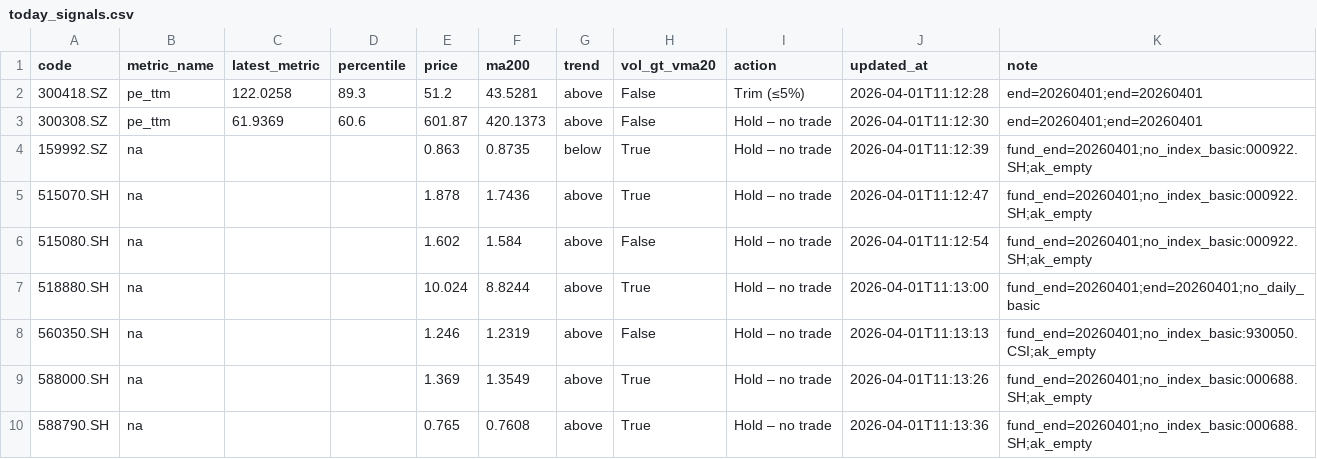
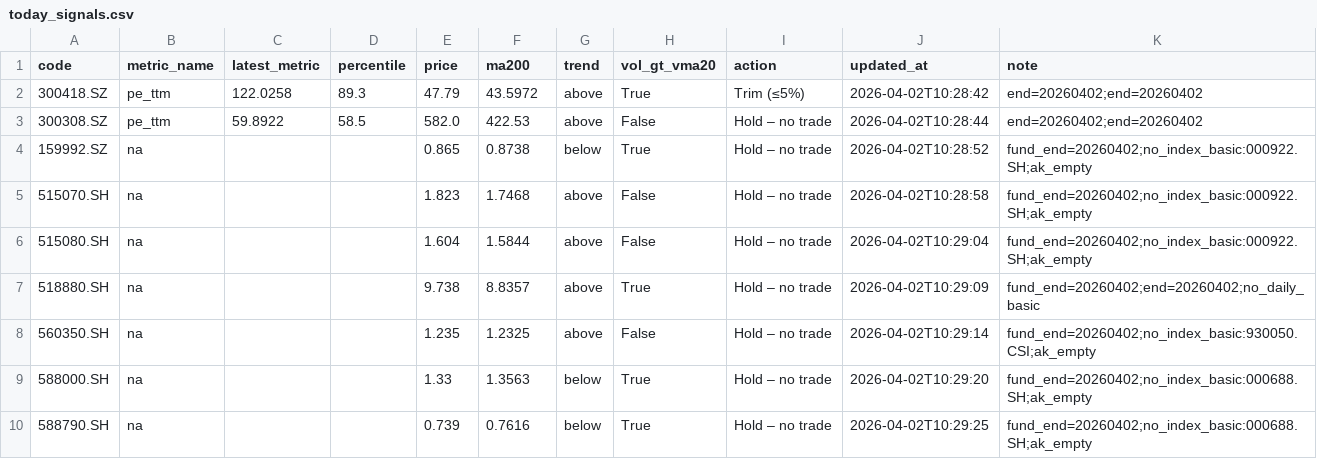
Before and after one commit to wangzjzz/valuation-pipeline, a CSV file: data/today_signals.csv, drawn as a sheet.

```diff
--- a/data/today_signals.csv
+++ b/data/today_signals.csv
@@ -1,10 +1,10 @@
 code,metric_name,latest_metric,percentile,price,ma200,trend,vol_gt_vma20,action,updated_at,note
-300418.SZ,pe_ttm,122.0258,89.3,51.2,43.5281,above,False,Trim (≤5%),2026-04-01T11:12:28,end=20260401;end=20260401
-300308.SZ,pe_ttm,61.9369,60.6,601.87,420.1373,above,False,Hold – no trade,2026-04-01T11:12:30,end=20260401;end=20260401
-159992.SZ,na,,,0.863,0.8735,below,True,Hold – no trade,2026-04-01T11:12:39,fund_end=20260401;no_index_basic:000922.SH;ak_empty
-515070.SH,na,,,1.878,1.7436,above,True,Hold – no trade,2026-04-01T11:12:47,fund_end=20260401;no_index_basic:000922.SH;ak_empty
-515080.SH,na,,,1.602,1.584,above,False,Hold – no trade,2026-04-01T11:12:54,fund_end=20260401;no_index_basic:000922.SH;ak_empty
-518880.SH,na,,,10.024,8.8244,above,True,Hold – no trade,2026-04-01T11:13:00,fund_end=20260401;end=20260401;no_daily_basic
-560350.SH,na,,,1.246,1.2319,above,False,Hold – no trade,2026-04-01T11:13:13,fund_end=20260401;no_index_basic:930050.CSI;ak_empty
-588000.SH,na,,,1.369,1.3549,above,True,Hold – no trade,2026-04-01T11:13:26,fund_end=20260401;no_index_basic:000688.SH;ak_empty
-588790.SH,na,,,0.765,0.7608,above,True,Hold – no trade,2026-04-01T11:13:36,fund_end=20260401;no_index_basic:000688.SH;ak_empty
+300418.SZ,pe_ttm,122.0258,89.3,47.79,43.5972,above,True,Trim (≤5%),2026-04-02T10:28:42,end=20260402;end=20260402
+300308.SZ,pe_ttm,59.8922,58.5,582.0,422.53,above,False,Hold – no trade,2026-04-02T10:28:44,end=20260402;end=20260402
+159992.SZ,na,,,0.865,0.8738,below,True,Hold – no trade,2026-04-02T10:28:52,fund_end=20260402;no_index_basic:000922.SH;ak_empty
+515070.SH,na,,,1.823,1.7468,above,False,Hold – no trade,2026-04-02T10:28:58,fund_end=20260402;no_index_basic:000922.SH;ak_empty
+515080.SH,na,,,1.604,1.5844,above,False,Hold – no trade,2026-04-02T10:29:04,fund_end=20260402;no_index_basic:000922.SH;ak_empty
+518880.SH,na,,,9.738,8.8357,above,True,Hold – no trade,2026-04-02T10:29:09,fund_end=20260402;end=20260402;no_daily_basic
+560350.SH,na,,,1.235,1.2325,above,False,Hold – no trade,2026-04-02T10:29:14,fund_end=20260402;no_index_basic:930050.CSI;ak_empty
+588000.SH,na,,,1.33,1.3563,below,True,Hold – no trade,2026-04-02T10:29:20,fund_end=20260402;no_index_basic:000688.SH;ak_empty
+588790.SH,na,,,0.739,0.7616,below,True,Hold – no trade,2026-04-02T10:29:25,fund_end=20260402;no_index_basic:000688.SH;ak_empty
```
